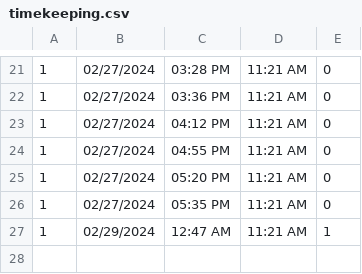
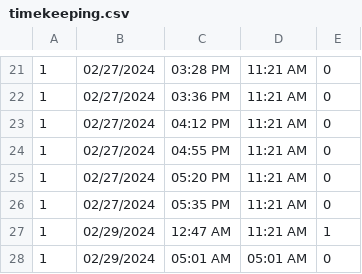
Before and after one commit to baebeemoe/FinalMPH, a CSV file: src/Files/timekeeping.csv, drawn as a sheet; only a part is shown, gaps mark what is left out; the diff names each change by its address in the sheet, - before the commit and + after, or states it on an @@ line.

```diff
--- a/src/Files/timekeeping.csv
+++ b/src/Files/timekeeping.csv
+row 28: 1 | 02/29/2024 | 05:01 AM | 05:01 AM | 0
```
Also changed, not shown: 2 other files.
